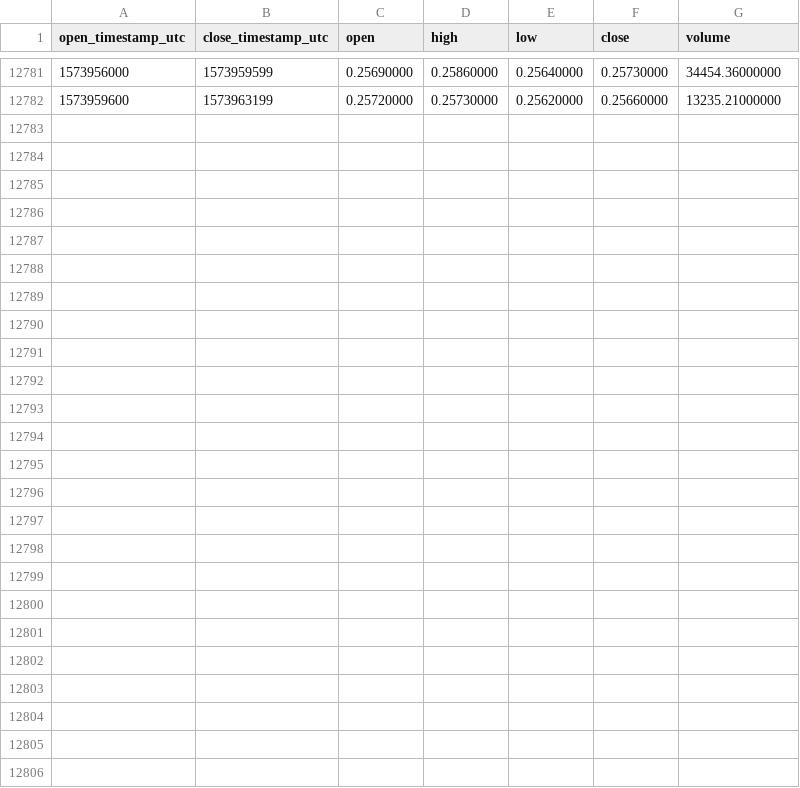
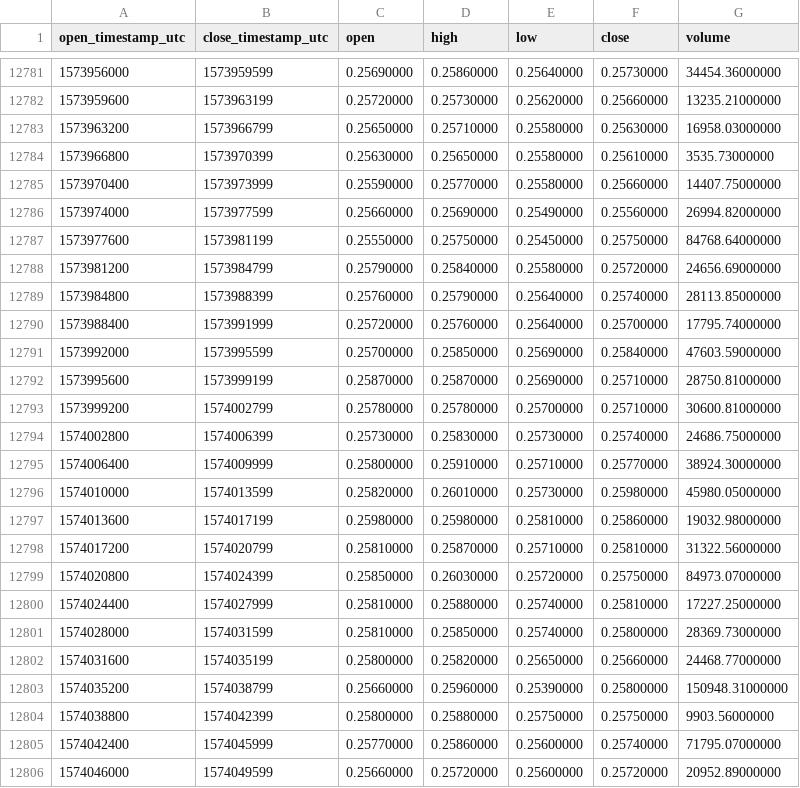
Before and after one commit to cryptobigbro/binance-IOTAUSDT, a CSV file: binance-IOTAUSDT-1h.csv, drawn as a sheet; only a part is shown, gaps mark what is left out; the diff names each change by its address in the sheet, - before the commit and + after, or states it on an @@ line.

Commit message:
Update OHLCV data.

```diff
--- a/binance-IOTAUSDT-1h.csv
+++ b/binance-IOTAUSDT-1h.csv
+row 12783: 1573963200 | 1573966799 | 0.25650000 | 0.25710000 | 0.25580000 | 0.25630000 | 16958.03000000
+row 12784: 1573966800 | 1573970399 | 0.25630000 | 0.25650000 | 0.25580000 | 0.25610000 | 3535.73000000
+row 12785: 1573970400 | 1573973999 | 0.25590000 | 0.25770000 | 0.25580000 | 0.25660000 | 14407.75000000
+row 12786: 1573974000 | 1573977599 | 0.25660000 | 0.25690000 | 0.25490000 | 0.25560000 | 26994.82000000
+row 12787: 1573977600 | 1573981199 | 0.25550000 | 0.25750000 | 0.25450000 | 0.25750000 | 84768.64000000
+row 12788: 1573981200 | 1573984799 | 0.25790000 | 0.25840000 | 0.25580000 | 0.25720000 | 24656.69000000
+row 12789: 1573984800 | 1573988399 | 0.25760000 | 0.25790000 | 0.25640000 | 0.25740000 | 28113.85000000
+row 12790: 1573988400 | 1573991999 | 0.25720000 | 0.25760000 | 0.25640000 | 0.25700000 | 17795.74000000
+row 12791: 1573992000 | 1573995599 | 0.25700000 | 0.25850000 | 0.25690000 | 0.25840000 | 47603.59000000
+row 12792: 1573995600 | 1573999199 | 0.25870000 | 0.25870000 | 0.25690000 | 0.25710000 | 28750.81000000
+row 12793: 1573999200 | 1574002799 | 0.25780000 | 0.25780000 | 0.25700000 | 0.25710000 | 30600.81000000
+row 12794: 1574002800 | 1574006399 | 0.25730000 | 0.25830000 | 0.25730000 | 0.25740000 | 24686.75000000
+row 12795: 1574006400 | 1574009999 | 0.25800000 | 0.25910000 | 0.25710000 | 0.25770000 | 38924.30000000
+row 12796: 1574010000 | 1574013599 | 0.25820000 | 0.26010000 | 0.25730000 | 0.25980000 | 45980.05000000
+row 12797: 1574013600 | 1574017199 | 0.25980000 | 0.25980000 | 0.25810000 | 0.25860000 | 19032.98000000
+row 12798: 1574017200 | 1574020799 | 0.25810000 | 0.25870000 | 0.25710000 | 0.25810000 | 31322.56000000
+row 12799: 1574020800 | 1574024399 | 0.25850000 | 0.26030000 | 0.25720000 | 0.25750000 | 84973.07000000
+row 12800: 1574024400 | 1574027999 | 0.25810000 | 0.25880000 | 0.25740000 | 0.25810000 | 17227.25000000
+row 12801: 1574028000 | 1574031599 | 0.25810000 | 0.25850000 | 0.25740000 | 0.25800000 | 28369.73000000
+row 12802: 1574031600 | 1574035199 | 0.25800000 | 0.25820000 | 0.25650000 | 0.25660000 | 24468.77000000
+row 12803: 1574035200 | 1574038799 | 0.25660000 | 0.25960000 | 0.25390000 | 0.25800000 | 150948.31000000
+row 12804: 1574038800 | 1574042399 | 0.25800000 | 0.25880000 | 0.25750000 | 0.25750000 | 9903.56000000
+row 12805: 1574042400 | 1574045999 | 0.25770000 | 0.25860000 | 0.25600000 | 0.25740000 | 71795.07000000
+row 12806: 1574046000 | 1574049599 | 0.25660000 | 0.25720000 | 0.25600000 | 0.25720000 | 20952.89000000
```
Also changed, not shown: binance-IOTAUSDT-1d.csv.
